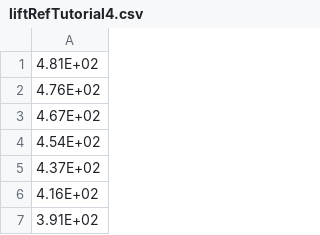
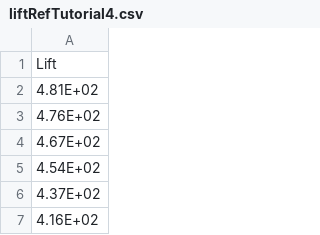
Before and after one commit to Nicola-Fonzi/pysu2DMD, a CSV file: Tutorials/data/liftRefTutorial4.csv, drawn as a sheet; only a part is shown; the shorter side is filled out with more unchanged rows.

```diff
--- a/Tutorials/data/liftRefTutorial4.csv
+++ b/Tutorials/data/liftRefTutorial4.csv
@@ -1 +1,2 @@
+Lift
 4.81E+02
```
Also changed, not shown: 13 other files.
